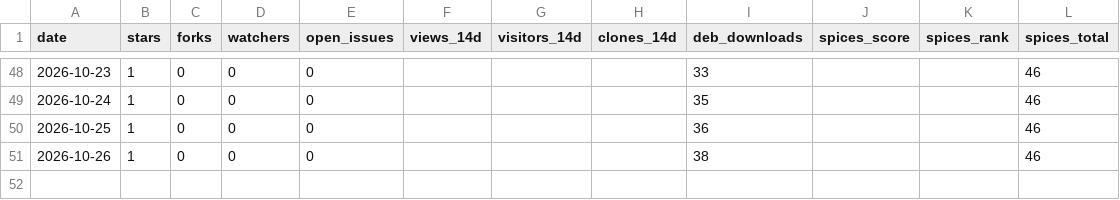
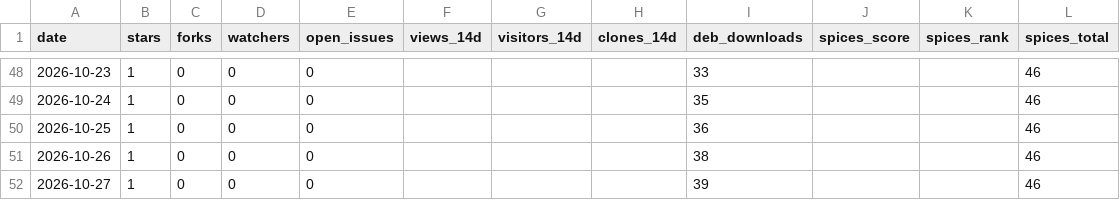
Before and after one commit to JeffreyGbeho/tilo, a CSV file: tools/metrics.csv, drawn as a sheet; only a part is shown, gaps mark what is left out.

Commit message:
metrics: 2026-10-27

```diff
--- a/tools/metrics.csv
+++ b/tools/metrics.csv
@@ -51 +51,2 @@ date,stars,forks,watchers,open_issues,views_14d,visitors_14d,clones_14d,deb_down
 2026-10-26,1,0,0,0,,,,38,,,46
+2026-10-27,1,0,0,0,,,,39,,,46
```
